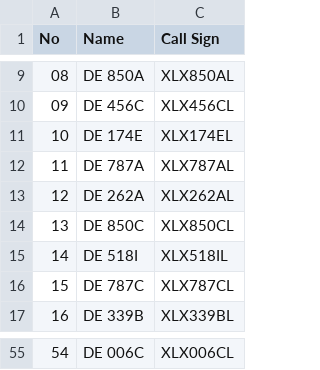
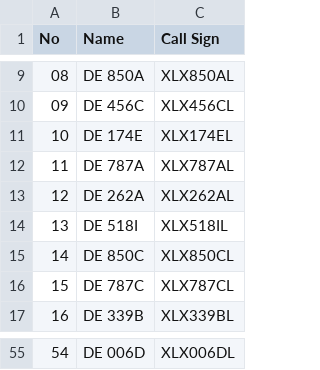
Before and after one commit to Gruppio/DStar-Reflectors, a CSV file: UR_CALLS/Germany.csv, drawn as a sheet; only a part is shown, gaps mark what is left out; addresses are those after the commit; the diff covers the shown part only; the diff names each change by its address in the sheet, - before the commit and + after, or states it on an @@ line.

```diff
--- a/UR_CALLS/Germany.csv
+++ b/UR_CALLS/Germany.csv
@@ row 15 moved to row 14: 13 @@
@@ column A (No) renumbered between rows 15 and 50 @@
-B55 (Name): DE 006C
+B55 (Name): DE 006D
-C55 (Call Sign): XLX006CL
+C55 (Call Sign): XLX006DL
```
Also changed, not shown: 3 added rows, 3 removed rows and 13 moved rows elsewhere in this file, UR_CALLS/Australia.csv, UR_CALLS/Canada.csv, 7 other files.
